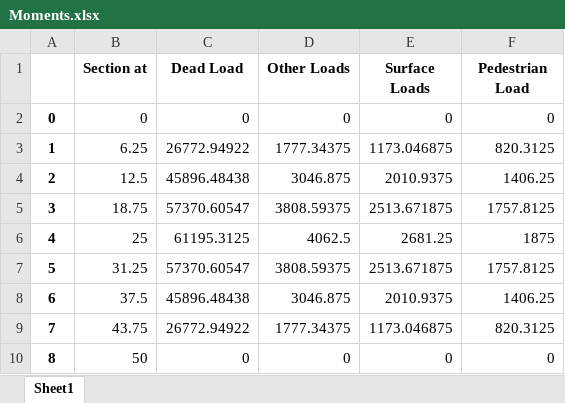
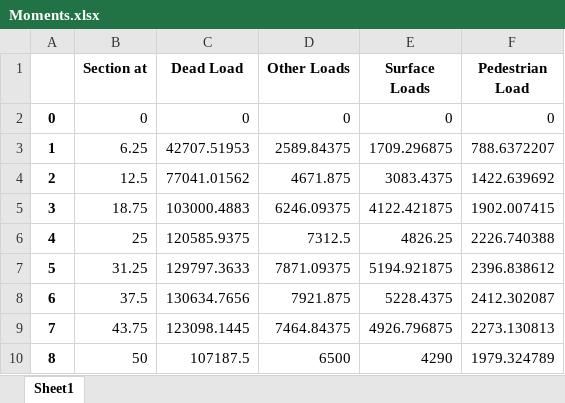
Before and after one commit to Rawrr-123/PSC_bridge, an Excel workbook: outputs/Moments.xlsx, sheet Sheet1, drawn as a sheet; values as stored, in another font and other column widths than the file's, no borders; the diff names each change by its address in the sheet, - before the commit and + after, or states it on an @@ line.

```diff
--- a/outputs/Moments.xlsx (sheet Sheet1)
+++ b/outputs/Moments.xlsx (sheet Sheet1)
-C3 (Dead Load): 26772.94922
+C3 (Dead Load): 42707.51953
-D3 (Other Loads): 1777.34375
+D3 (Other Loads): 2589.84375
-E3 (Surface Loads): 1173.046875
+E3 (Surface Loads): 1709.296875
-F3 (Pedestrian Load): 820.3125
+F3 (Pedestrian Load): 788.6372207
-C4 (Dead Load): 45896.48438
+C4 (Dead Load): 77041.01562
-D4 (Other Loads): 3046.875
+D4 (Other Loads): 4671.875
-E4 (Surface Loads): 2010.9375
+E4 (Surface Loads): 3083.4375
-F4 (Pedestrian Load): 1406.25
+F4 (Pedestrian Load): 1422.639692
-C5 (Dead Load): 57370.60547
+C5 (Dead Load): 103000.4883
-D5 (Other Loads): 3808.59375
+D5 (Other Loads): 6246.09375
-E5 (Surface Loads): 2513.671875
+E5 (Surface Loads): 4122.421875
-F5 (Pedestrian Load): 1757.8125
+F5 (Pedestrian Load): 1902.007415
-C6 (Dead Load): 61195.3125
+C6 (Dead Load): 120585.9375
-D6 (Other Loads): 4062.5
+D6 (Other Loads): 7312.5
-E6 (Surface Loads): 2681.25
+E6 (Surface Loads): 4826.25
-F6 (Pedestrian Load): 1875
+F6 (Pedestrian Load): 2226.740388
-C7 (Dead Load): 57370.60547
+C7 (Dead Load): 129797.3633
-D7 (Other Loads): 3808.59375
+D7 (Other Loads): 7871.09375
-E7 (Surface Loads): 2513.671875
+E7 (Surface Loads): 5194.921875
-F7 (Pedestrian Load): 1757.8125
+F7 (Pedestrian Load): 2396.838612
-C8 (Dead Load): 45896.48438
+C8 (Dead Load): 130634.7656
-D8 (Other Loads): 3046.875
+D8 (Other Loads): 7921.875
-E8 (Surface Loads): 2010.9375
+E8 (Surface Loads): 5228.4375
-F8 (Pedestrian Load): 1406.25
+F8 (Pedestrian Load): 2412.302087
-C9 (Dead Load): 26772.94922
+C9 (Dead Load): 123098.1445
-D9 (Other Loads): 1777.34375
+D9 (Other Loads): 7464.84375
-E9 (Surface Loads): 1173.046875
+E9 (Surface Loads): 4926.796875
-F9 (Pedestrian Load): 820.3125
+F9 (Pedestrian Load): 2273.130813
-C10 (Dead Load): 0
+C10 (Dead Load): 107187.5
-D10 (Other Loads): 0
+D10 (Other Loads): 6500
-E10 (Surface Loads): 0
+E10 (Surface Loads): 4290
-F10 (Pedestrian Load): 0
+F10 (Pedestrian Load): 1979.324789
```
Also changed, not shown: 11 other files.
